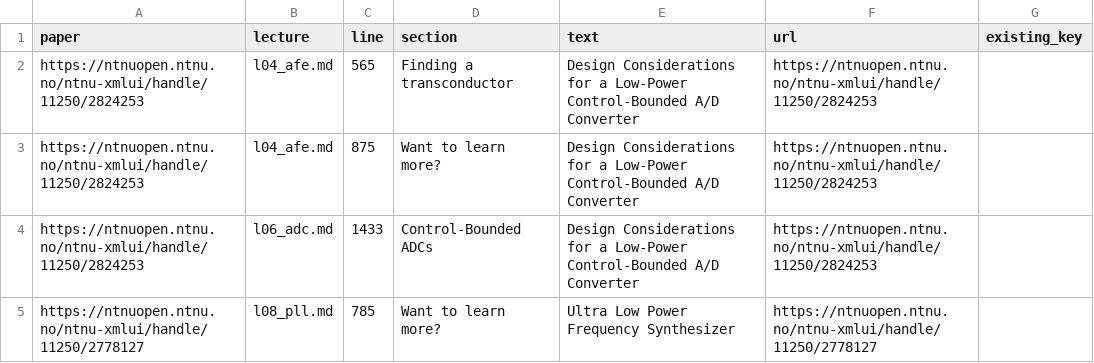
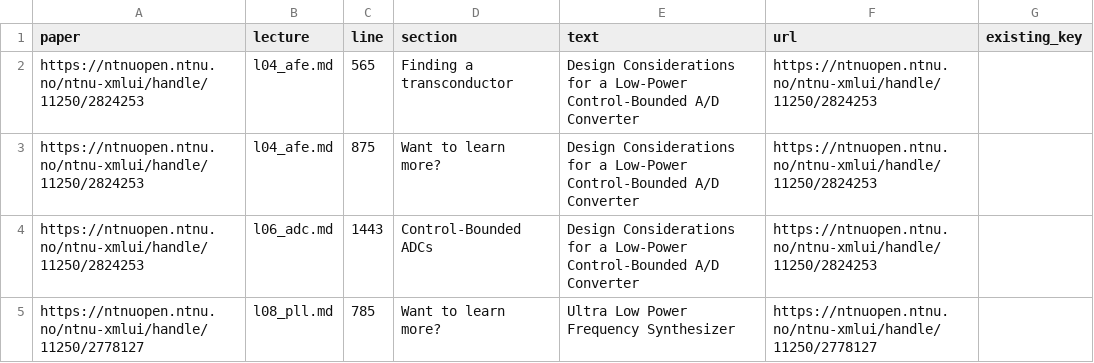
Before and after one commit to wulffern/aic2026, a TSV file: pdf/link_candidates.tsv, drawn as a sheet.

```diff
--- a/pdf/link_candidates.tsv
+++ b/pdf/link_candidates.tsv
@@ -3,3 +3,3 @@ https://ntnuopen.ntnu.no/ntnu-xmlui/handle/11250/2824253	l04_afe.md	565	Finding
 https://ntnuopen.ntnu.no/ntnu-xmlui/handle/11250/2824253	l04_afe.md	875	Want to learn more?	Design Considerations for a Low-Power Control-Bounded A/D Converter	https://ntnuopen.ntnu.no/ntnu-xmlui/handle/11250/2824253	
-https://ntnuopen.ntnu.no/ntnu-xmlui/handle/11250/2824253	l06_adc.md	1433	Control-Bounded ADCs	Design Considerations for a Low-Power Control-Bounded A/D Converter	https://ntnuopen.ntnu.no/ntnu-xmlui/handle/11250/2824253	
+https://ntnuopen.ntnu.no/ntnu-xmlui/handle/11250/2824253	l06_adc.md	1443	Control-Bounded ADCs	Design Considerations for a Low-Power Control-Bounded A/D Converter	https://ntnuopen.ntnu.no/ntnu-xmlui/handle/11250/2824253	
 https://ntnuopen.ntnu.no/ntnu-xmlui/handle/11250/2778127	l08_pll.md	785	Want to learn more?	Ultra Low Power Frequency Synthesizer	https://ntnuopen.ntnu.no/ntnu-xmlui/handle/11250/2778127	
```
